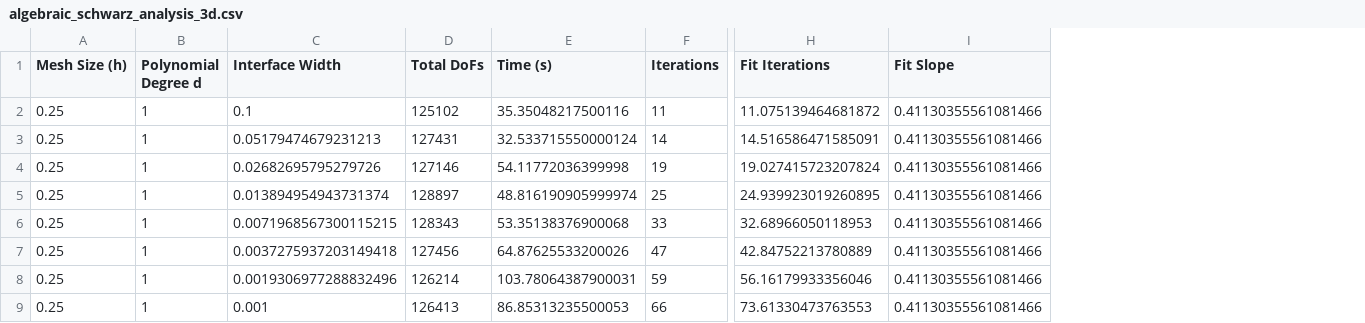
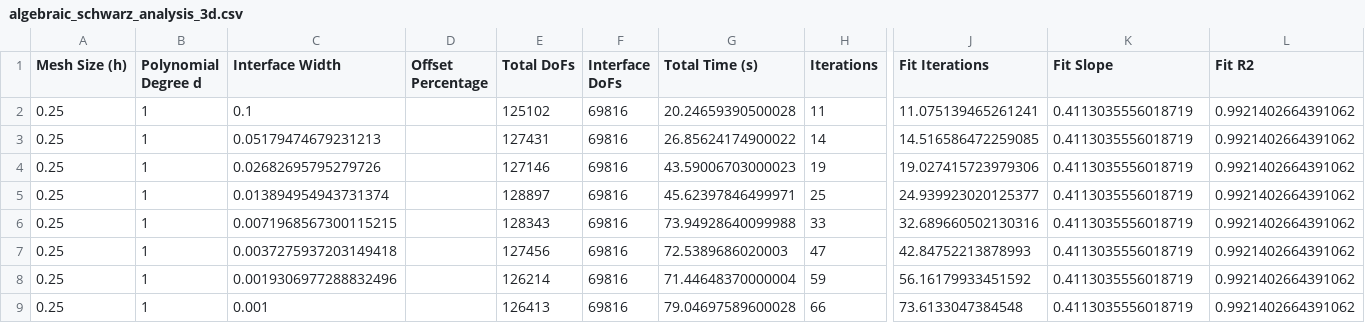
Before and after one commit to llautwein/code_summer_project, a CSV file: runs/output_files/algebraic_schwarz_analysis_3d.csv, drawn as a sheet; only a part is shown, gaps mark what is left out; removed rows and columns are numbered as before the commit, all else as after; the diff names each change by its address in the sheet, - before the commit and + after, or states it on an @@ line.

```diff
--- a/runs/output_files/algebraic_schwarz_analysis_3d.csv
+++ b/runs/output_files/algebraic_schwarz_analysis_3d.csv
+column D (Offset Percentage), empty
-column E (Time (s)), rows 2-9: 35.35048217500116 | 32.533715550000124 | 54.11772036399998 | 48.816190905999974 | 53.35138376900068 | 64.87625533200026 | 103.78064387900031 | 86.85313235500053
+column F (Interface DoFs), rows 2-9: all 69816
+column G (Total Time (s)), rows 2-9: 20.24659390500028 | 26.85624174900022 | 43.59006703000023 | 45.62397846499971 | 73.94928640099988 | 72.5389686020003 | 71.44648370000004 | 79.04697589600028
+column L (Fit R2), rows 2-9: all 0.9921402664391062
-J2 (Fit Iterations): 11.075139464681872
+J2 (Fit Iterations): 11.075139465261241
-K2:K9 (Fit Slope): 0.41130355561081466
+K2:K9 (Fit Slope): 0.4113035556018719
-J3 (Fit Iterations): 14.516586471585091
+J3 (Fit Iterations): 14.516586472259085
-J4 (Fit Iterations): 19.027415723207824
+J4 (Fit Iterations): 19.027415723979306
-J5 (Fit Iterations): 24.939923019260895
+J5 (Fit Iterations): 24.939923020125377
-J6 (Fit Iterations): 32.68966050118953
+J6 (Fit Iterations): 32.689660502130316
-J7 (Fit Iterations): 42.84752213780889
+J7 (Fit Iterations): 42.84752213878993
-J8 (Fit Iterations): 56.16179933356046
+J8 (Fit Iterations): 56.16179933451592
-J9 (Fit Iterations): 73.61330473763553
+J9 (Fit Iterations): 73.6133047384548
```
Also changed, not shown: runs/output_files/algebraic_schwarz_analysis_scalability.csv, runs/output_files/ddm_comparison.csv, 25 other files.
